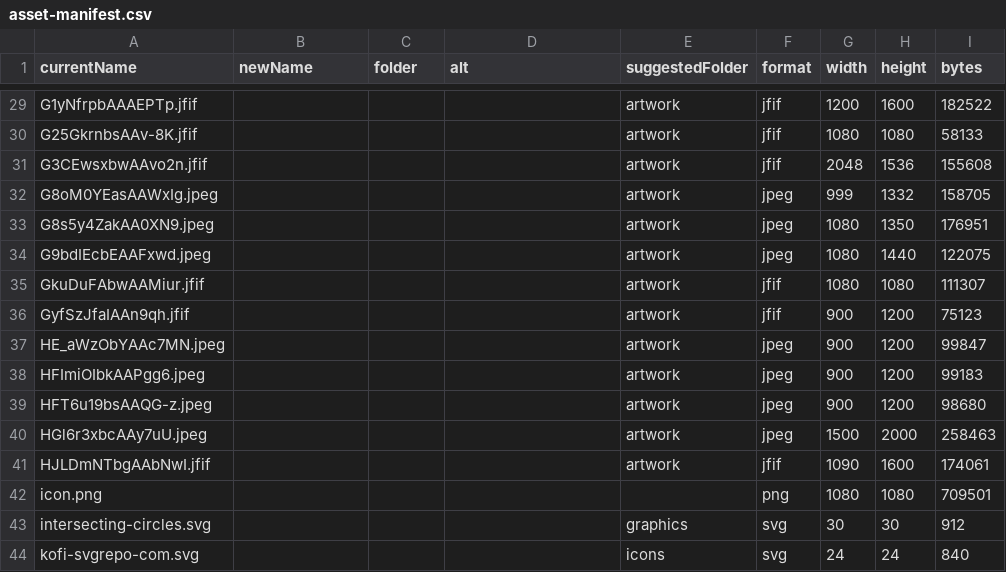
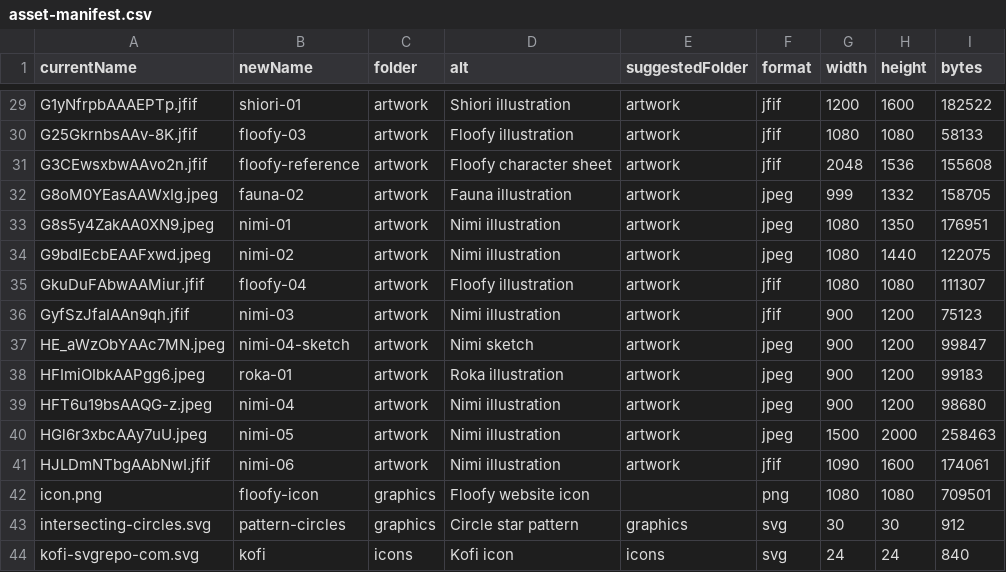
Before and after one commit to krwiles/floofy-site, a CSV file: docs/refactor/asset-manifest.csv, drawn as a sheet; only a part is shown, gaps mark what is left out; the diff covers the shown part only; the diff names each change by its address in the sheet, - before the commit and + after, or states it on an @@ line.

```diff
--- a/docs/refactor/asset-manifest.csv
+++ b/docs/refactor/asset-manifest.csv
-B29 (newName): (empty)
+B29 (newName): shiori-01
-C29:C41 (folder): (empty)
+C29:C41 (folder): artwork
-D29 (alt): (empty)
+D29 (alt): Shiori illustration
-B30 (newName): (empty)
+B30 (newName): floofy-03
-D30 (alt): (empty)
+D30 (alt): Floofy illustration
-B31 (newName): (empty)
+B31 (newName): floofy-reference
-D31 (alt): (empty)
+D31 (alt): Floofy character sheet
-B32 (newName): (empty)
+B32 (newName): fauna-02
-D32 (alt): (empty)
+D32 (alt): Fauna illustration
-B33 (newName): (empty)
+B33 (newName): nimi-01
-D33:D34 (alt): (empty)
+D33:D34 (alt): Nimi illustration
-B34 (newName): (empty)
+B34 (newName): nimi-02
-B35 (newName): (empty)
+B35 (newName): floofy-04
-D35 (alt): (empty)
+D35 (alt): Floofy illustration
-B36 (newName): (empty)
+B36 (newName): nimi-03
-D36 (alt): (empty)
+D36 (alt): Nimi illustration
-B37 (newName): (empty)
+B37 (newName): nimi-04-sketch
-D37 (alt): (empty)
+D37 (alt): Nimi sketch
-B38 (newName): (empty)
+B38 (newName): roka-01
-D38 (alt): (empty)
+D38 (alt): Roka illustration
-B39 (newName): (empty)
+B39 (newName): nimi-04
-D39:D41 (alt): (empty)
+D39:D41 (alt): Nimi illustration
-B40 (newName): (empty)
+B40 (newName): nimi-05
-B41 (newName): (empty)
+B41 (newName): nimi-06
-B42 (newName): (empty)
+B42 (newName): floofy-icon
-C42:C43 (folder): (empty)
+C42:C43 (folder): graphics
-D42 (alt): (empty)
+D42 (alt): Floofy website icon
-B43 (newName): (empty)
+B43 (newName): pattern-circles
-D43 (alt): (empty)
+D43 (alt): Circle star pattern
-B44 (newName): (empty)
+B44 (newName): kofi
-C44 (folder): (empty)
+C44 (folder): icons
-D44 (alt): (empty)
+D44 (alt): Kofi icon
```
Also changed, not shown: 93 edited cells elsewhere in this file.
